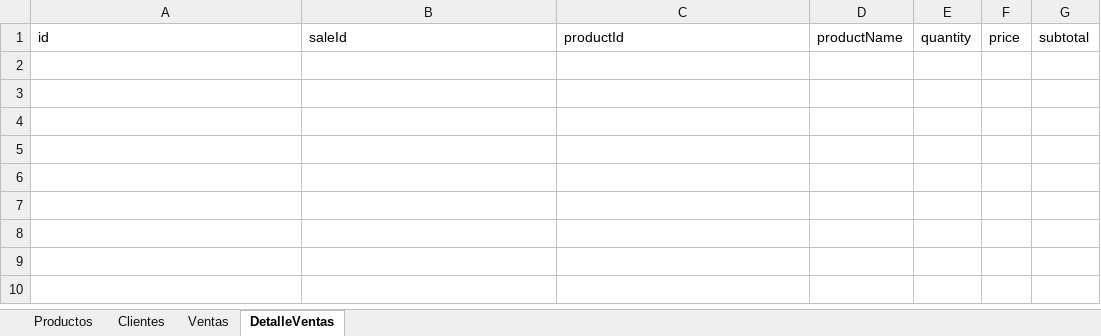
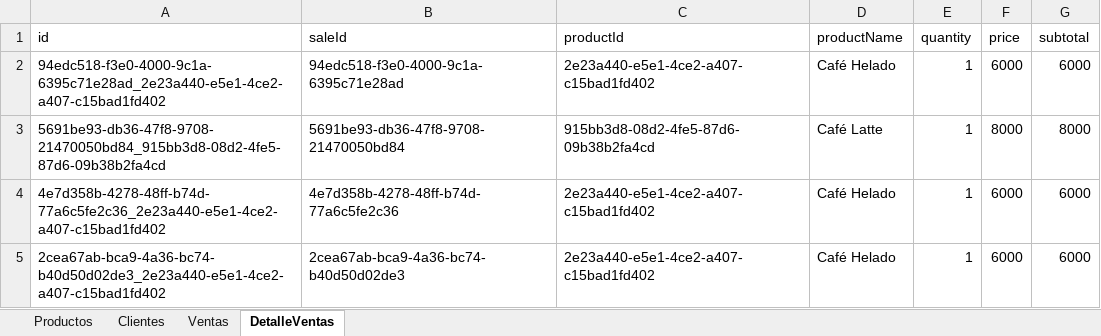
Before and after one commit to vero2002257257/cafe-nare-balneario, an Excel workbook: data/cafe_data.xlsx, sheet DetalleVentas, drawn as a sheet; values as stored, in another font and other column widths than the file's, no borders; the diff names each change by its address in the sheet, - before the commit and + after, or states it on an @@ line.

```diff
--- a/data/cafe_data.xlsx (sheet DetalleVentas)
+++ b/data/cafe_data.xlsx (sheet DetalleVentas)
+row 2: 94edc518-f3e0-4000-9c1a-6395c71e28ad_2e23a440-e5e1-4ce2-a407-c15bad1fd402 | 94edc518-f3e0-4000-9c1a-6395c71e28ad | 2e23a440-e5e1-4ce2-a407-c15bad1fd402 | Café Helado | 1 | 6000 | 6000
+row 3: 5691be93-db36-47f8-9708-21470050bd84_915bb3d8-08d2-4fe5-87d6-09b38b2fa4cd | 5691be93-db36-47f8-9708-21470050bd84 | 915bb3d8-08d2-4fe5-87d6-09b38b2fa4cd | Café Latte | 1 | 8000 | 8000
+row 4: 4e7d358b-4278-48ff-b74d-77a6c5fe2c36_2e23a440-e5e1-4ce2-a407-c15bad1fd402 | 4e7d358b-4278-48ff-b74d-77a6c5fe2c36 | 2e23a440-e5e1-4ce2-a407-c15bad1fd402 | Café Helado | 1 | 6000 | 6000
+row 5: 2cea67ab-bca9-4a36-bc74-b40d50d02de3_2e23a440-e5e1-4ce2-a407-c15bad1fd402 | 2cea67ab-bca9-4a36-bc74-b40d50d02de3 | 2e23a440-e5e1-4ce2-a407-c15bad1fd402 | Café Helado | 1 | 6000 | 6000
```
Also changed, not shown: sheet Productos, sheet Ventas, 12 other files.
